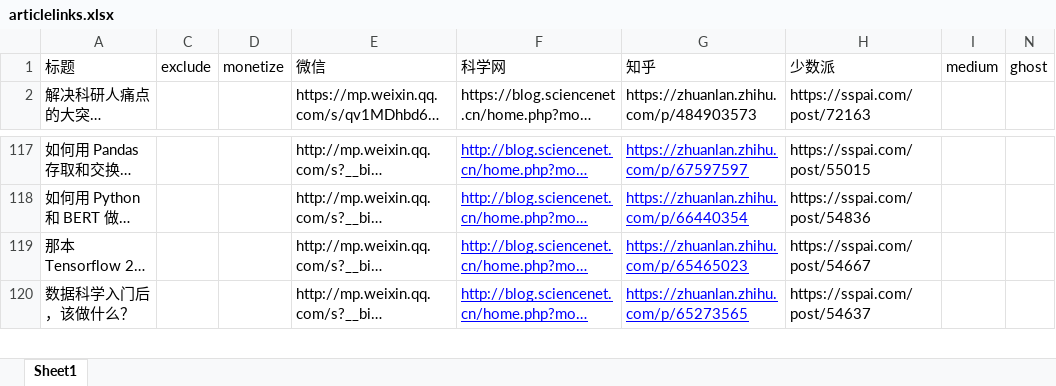
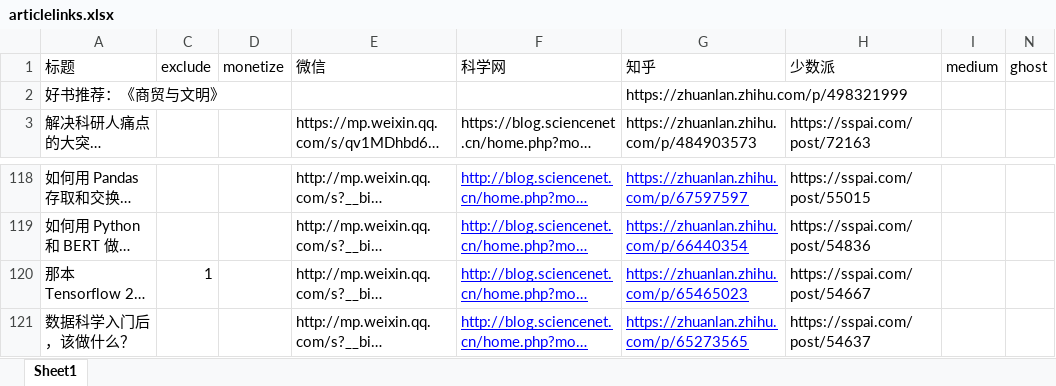
Before and after one commit to wshuyi/articlelinks-get-with-streamlit, an Excel workbook: articlelinks.xlsx, sheet Sheet1, drawn as a sheet; only a part is shown, gaps mark what is left out; long unchanged cells end in …; values as stored, in another font and other column widths than the file's, no borders; addresses are those after the commit; the diff names each change by its address in the sheet, - before the commit and + after, or states it on an @@ line.

Commit message:
article links updated

```diff
--- a/articlelinks.xlsx (sheet Sheet1)
+++ b/articlelinks.xlsx (sheet Sheet1)
+row 2: 好书推荐：《商贸与文明》 |  |  |  |  | https://zhuanlan.zhihu.com/p/498321999
-C120 (exclude): (empty)
+C120 (exclude): 1
```
